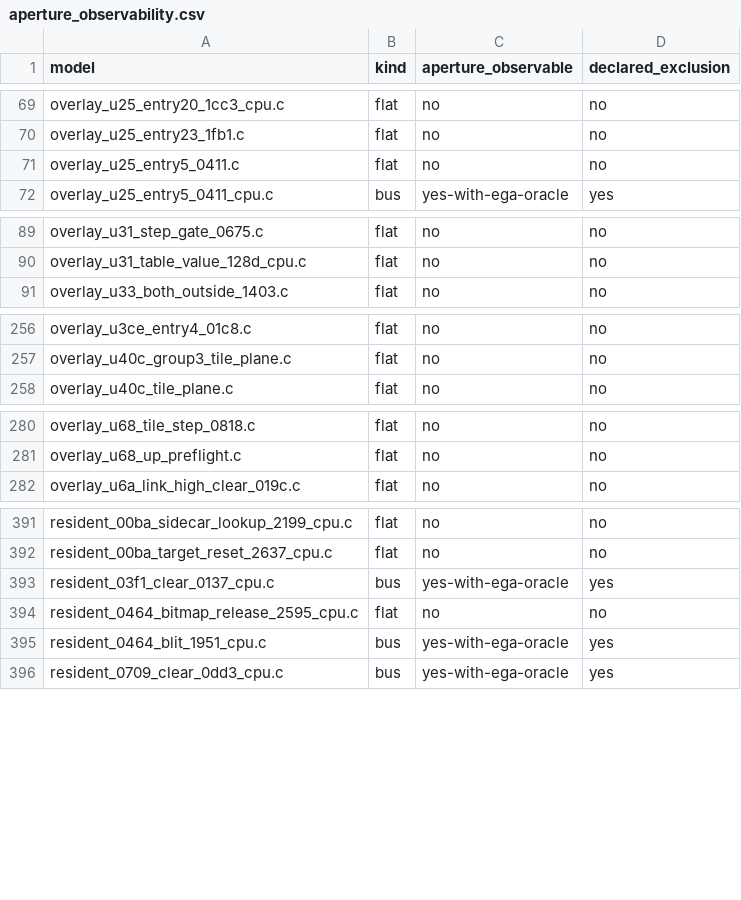
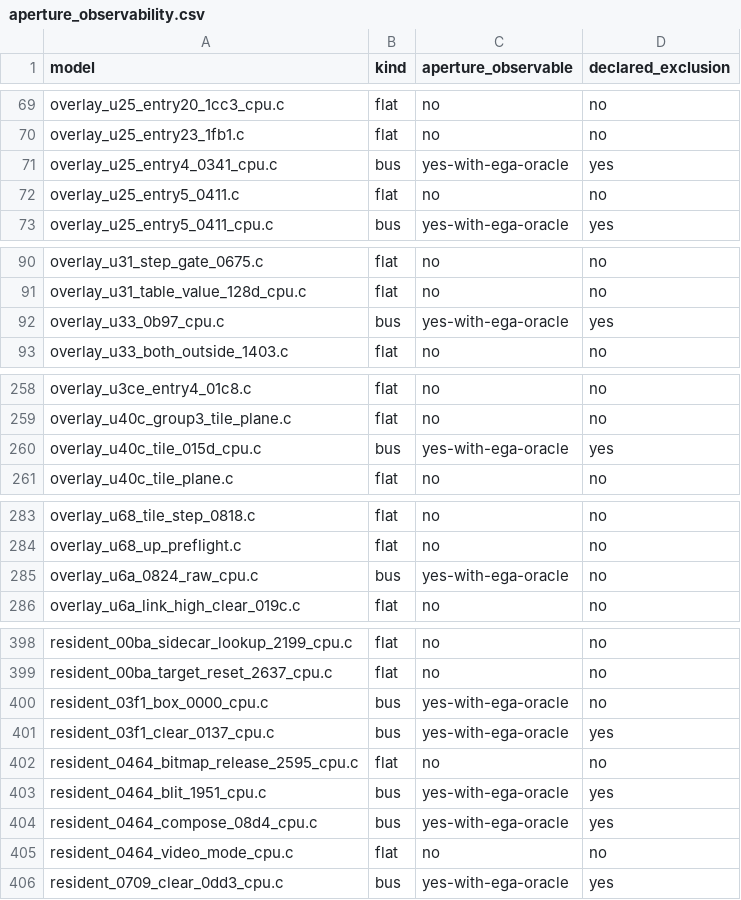
Before and after one commit to huntergdavis/poolrad-decomp, a CSV file: docs/re/aperture_observability.csv, drawn as a sheet; only a part is shown, gaps mark what is left out; the diff covers the shown part only; the diff names each change by its address in the sheet, - before the commit and + after, or states it on an @@ line.

```diff
--- a/docs/re/aperture_observability.csv
+++ b/docs/re/aperture_observability.csv
+row 71: overlay_u25_entry4_0341_cpu.c | bus | yes-with-ega-oracle | yes
+row 92: overlay_u33_0b97_cpu.c | bus | yes-with-ega-oracle | yes
+row 260: overlay_u40c_tile_015d_cpu.c | bus | yes-with-ega-oracle | yes
+row 285: overlay_u6a_0824_raw_cpu.c | bus | yes-with-ega-oracle | no
+row 400: resident_03f1_box_0000_cpu.c | bus | yes-with-ega-oracle | no
+row 404: resident_0464_compose_08d4_cpu.c | bus | yes-with-ega-oracle | yes
+row 405: resident_0464_video_mode_cpu.c | flat | no | no
```
Also changed, not shown: 4 added rows elsewhere in this file, docs/re/aperture_pairs.csv, 1 other file.
